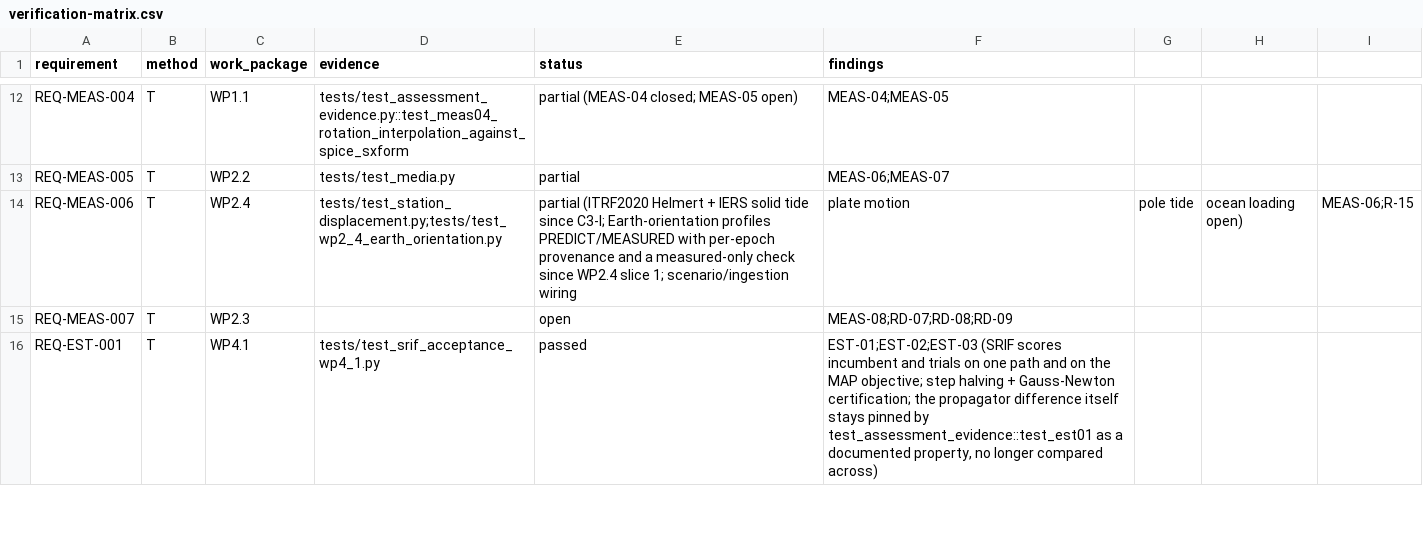
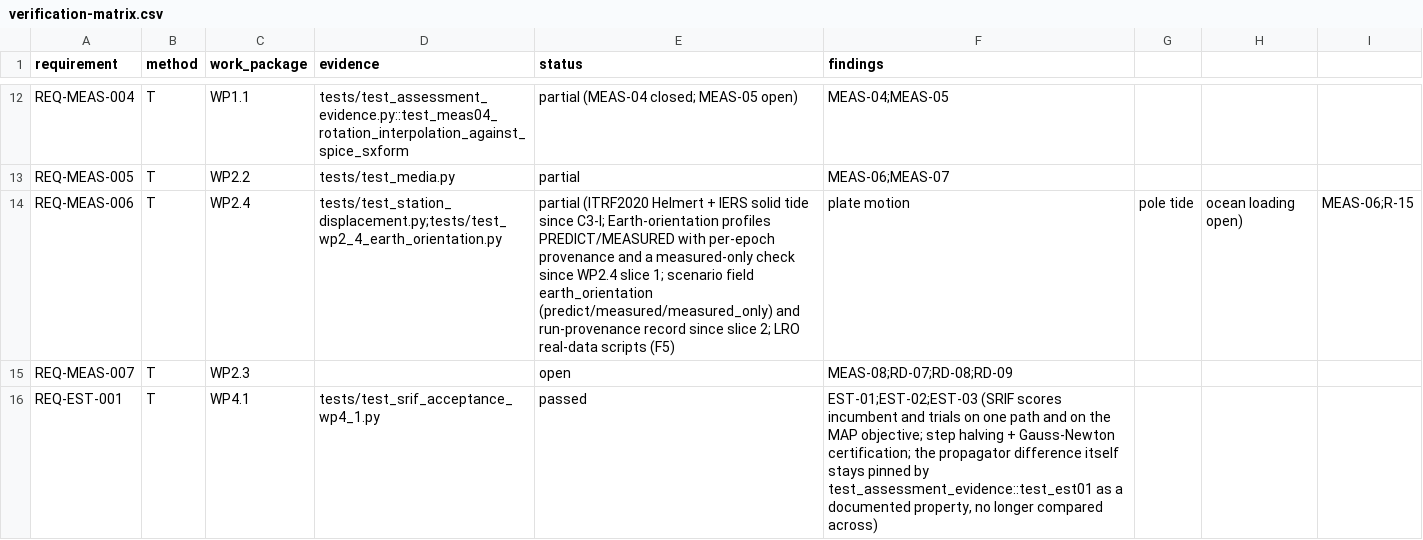
Before and after one commit to halici21/lunar-orbit-determination, a CSV file: docs/assurance/verification-matrix.csv, drawn as a sheet; only a part is shown, gaps mark what is left out.

```diff
--- a/docs/assurance/verification-matrix.csv
+++ b/docs/assurance/verification-matrix.csv
@@ -13,3 +13,3 @@ REQ-MEAS-004,T,WP1.1,tests/test_assessment_evidence.py::test_meas04_rotation_int
 REQ-MEAS-005,T,WP2.2,tests/test_media.py,partial,MEAS-06;MEAS-07
-REQ-MEAS-006,T,WP2.4,tests/test_station_displacement.py;tests/test_wp2_4_earth_orientation.py,partial (ITRF2020 Helmert + IERS solid tide since C3-I; Earth-orientation profiles PREDICT/MEASURED with per-epoch provenance and a measured-only check since WP2.4 slice 1; scenario/ingestion wiring, plate motion, pole tide, ocean loading open),MEAS-06;R-15
+REQ-MEAS-006,T,WP2.4,tests/test_station_displacement.py;tests/test_wp2_4_earth_orientation.py,partial (ITRF2020 Helmert + IERS solid tide since C3-I; Earth-orientation profiles PREDICT/MEASURED with per-epoch provenance and a measured-only check since WP2.4 slice 1; scenario field earth_orientation (predict/measured/measured_only) and run-provenance record since slice 2; LRO real-data scripts (F5), plate motion, pole tide, ocean loading open),MEAS-06;R-15
 REQ-MEAS-007,T,WP2.3,,open,MEAS-08;RD-07;RD-08;RD-09
```
Also changed, not shown: 8 other files.
